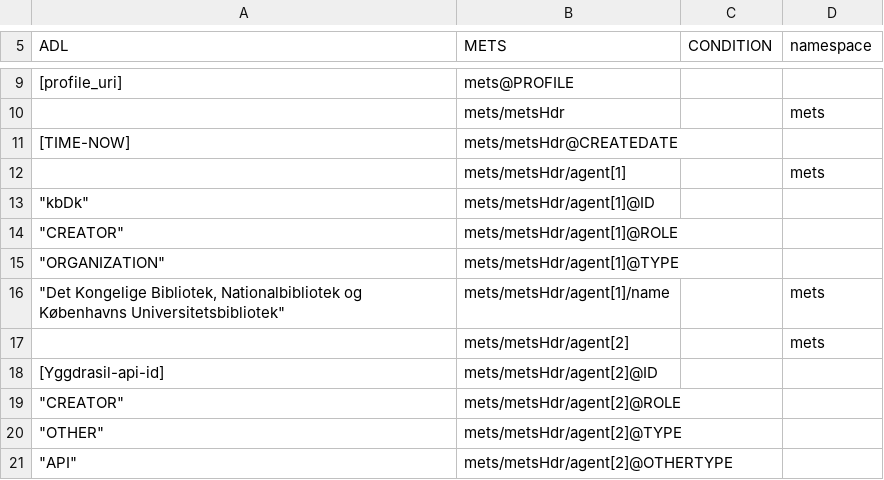
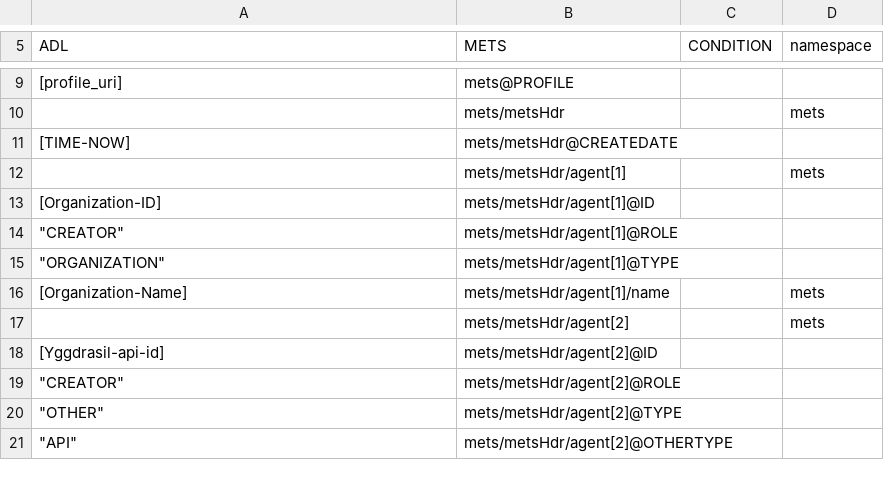
Before and after one commit to kb-dk/Yggdrasil, a CSV file: src/main/resources/doc/ADL_book_transformering.csv, drawn as a sheet; only a part is shown, gaps mark what is left out; the diff names each change by its address in the sheet, - before the commit and + after, or states it on an @@ line.

```diff
--- a/src/main/resources/doc/ADL_book_transformering.csv
+++ b/src/main/resources/doc/ADL_book_transformering.csv
-A13 (ADL): "kbDk"
+A13 (ADL): [Organization-ID]
-A16 (ADL): "Det Kongelige Bibliotek, Nationalbibliotek og Københavns Universitetsbibliotek"
+A16 (ADL): [Organization-Name]
```
Also changed, not shown: 3 other files.
